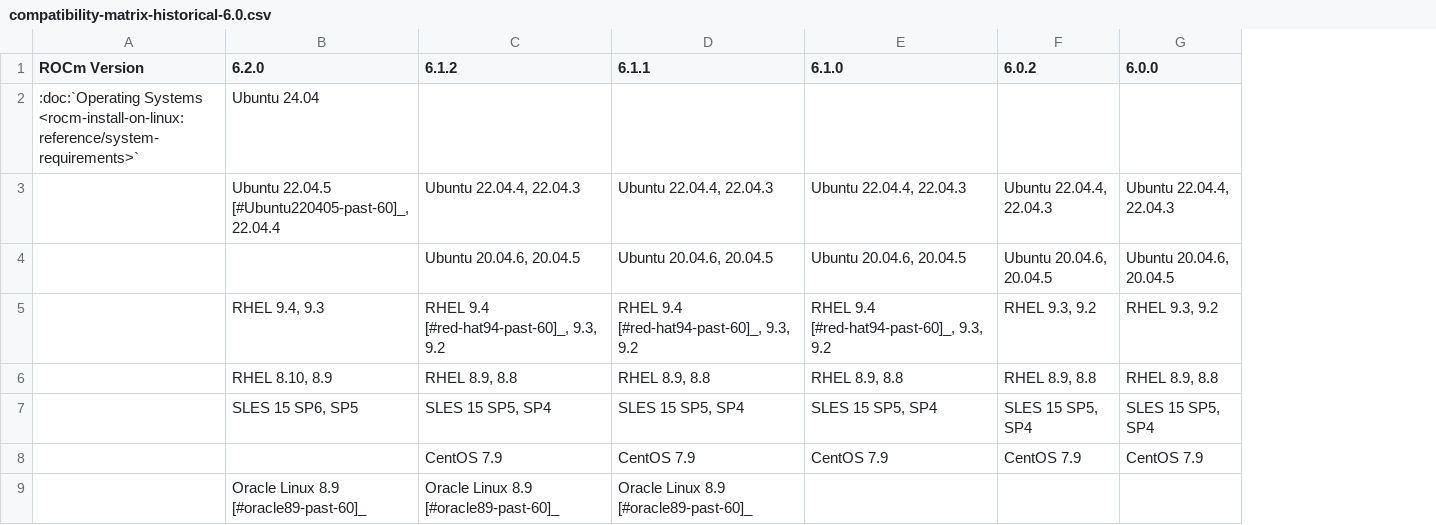
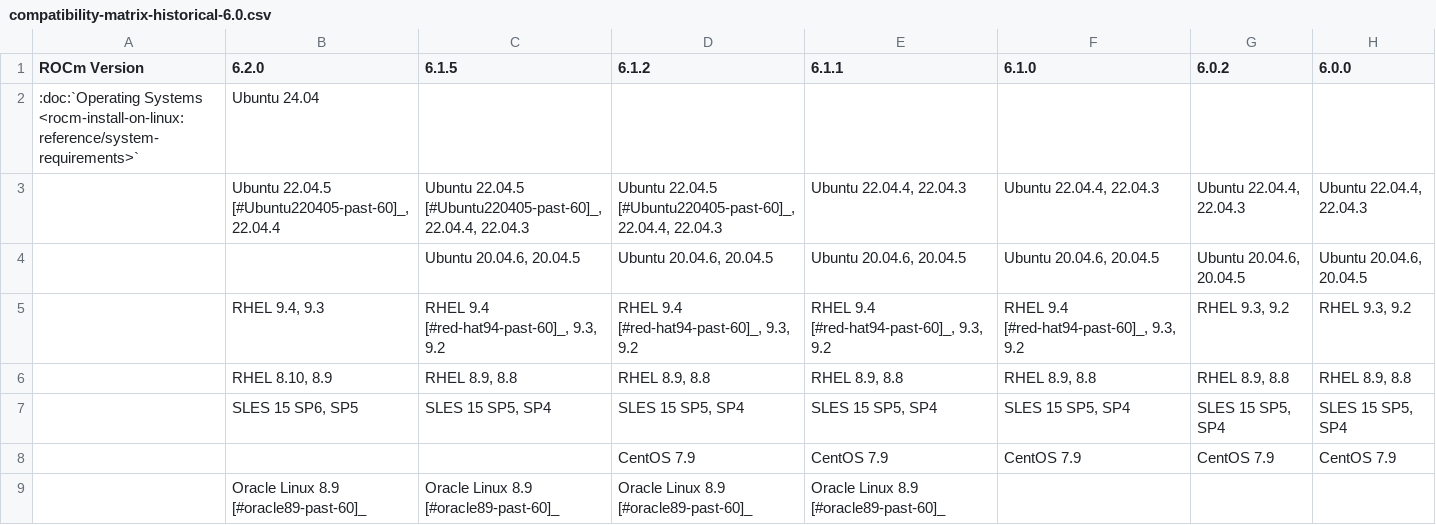
Before and after one commit to richardokonicha/ROCm, a CSV file: docs/data/reference/compatibility-matrix-historical-6.0.csv, drawn as a sheet; only a part is shown; addresses are those after the commit; the diff names each change by its address in the sheet, - before the commit and + after, or states it on an @@ line.

Commit message:
Column 6.1.5 added to historical compatibility matrix in ROCm 6.2.0 (#4632)
* Column 6.1.5 added to historical compatibility matrix

* Support table fixed

* RHEL note updated

```diff
--- a/docs/data/reference/compatibility-matrix-historical-6.0.csv
+++ b/docs/data/reference/compatibility-matrix-historical-6.0.csv
+column C (6.1.5), rows 3-9: Ubuntu 22.04.5 [#Ubuntu220405-past-60]_,22.04.4, 22.04.3 | Ubuntu 20.04.6, 20.04.5 | RHEL 9.4 [#red-hat94-past-60]_, 9.3, 9.2 | RHEL 8.9, 8.8 | SLES 15 SP5, SP4 |  | Oracle Linux 8.9 [#oracle89-past-60]_
-D3 (6.1.2): Ubuntu 22.04.4, 22.04.3
+D3 (6.1.2): Ubuntu 22.04.5 [#Ubuntu220405-past-60]_,22.04.4, 22.04.3
```
Also changed, not shown: 2 other files.
